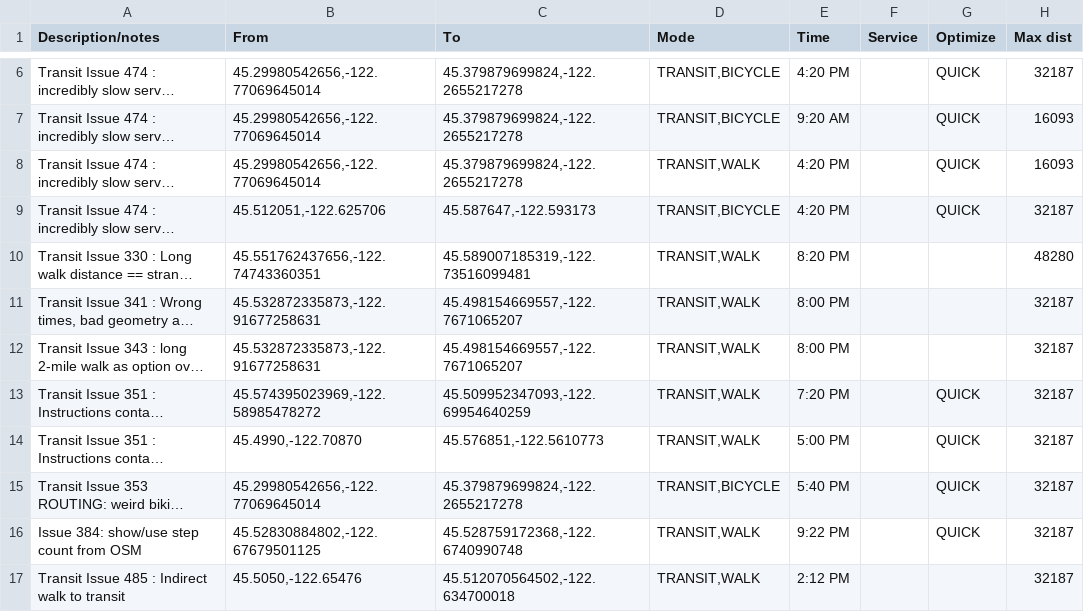
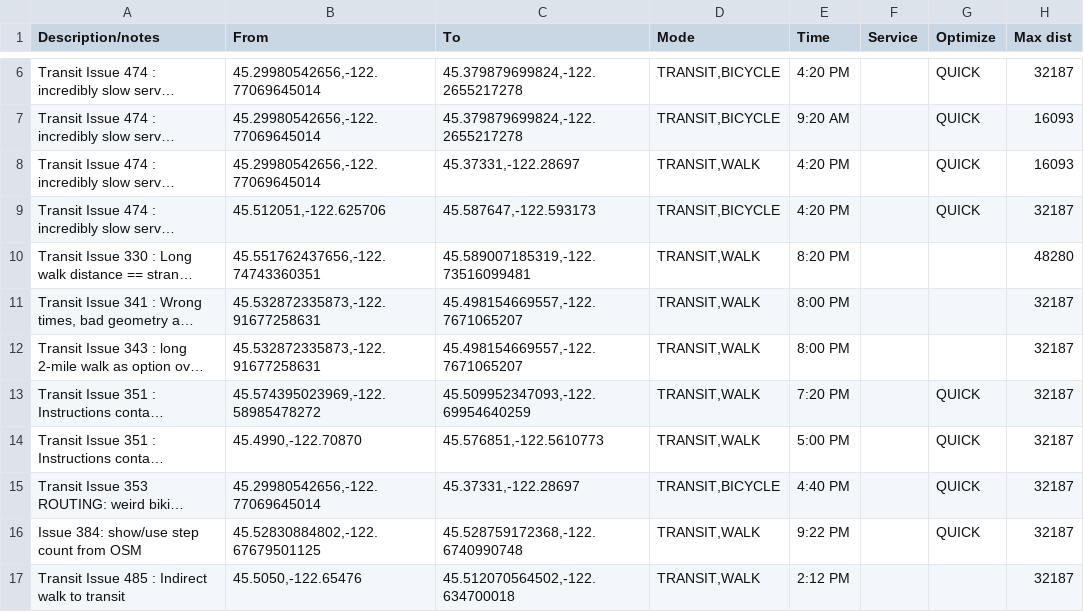
Before and after one commit to OpenTransitTools/loader, a CSV file: ott/loader/otp/preflight/suites/Bus.csv, drawn as a sheet; only a part is shown, gaps mark what is left out; long unchanged cells end in …; the diff names each change by its address in the sheet, - before the commit and + after, or states it on an @@ line.

Commit message:
minor fixes to these two trips to make them work more reliably

```diff
--- a/ott/loader/otp/preflight/suites/Bus.csv
+++ b/ott/loader/otp/preflight/suites/Bus.csv
-C8 (To): 45.379879699824,-122.2655217278
+C8 (To): 45.37331,-122.28697
-C15 (To): 45.379879699824,-122.2655217278
+C15 (To): 45.37331,-122.28697
-E15 (Time): 5:40 PM
+E15 (Time): 4:40 PM
```
